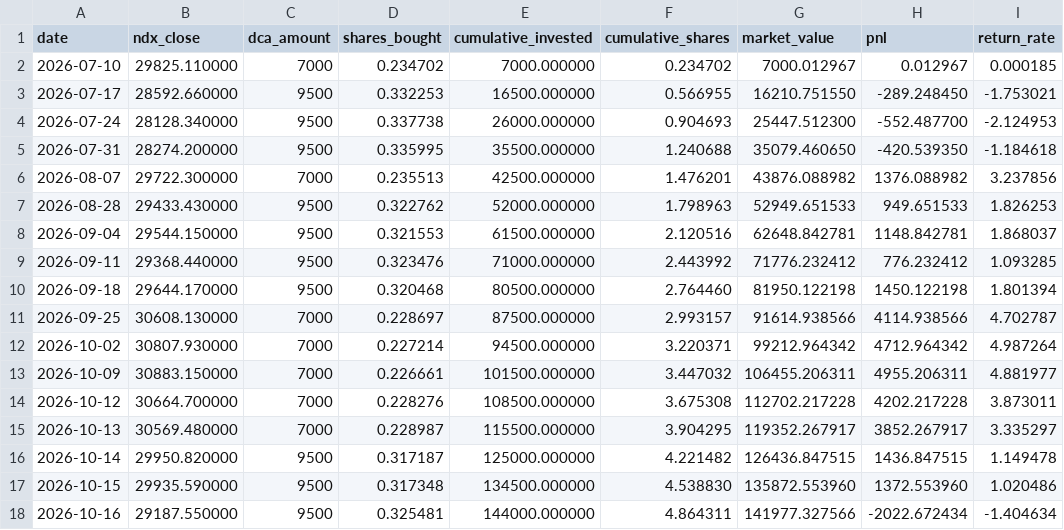
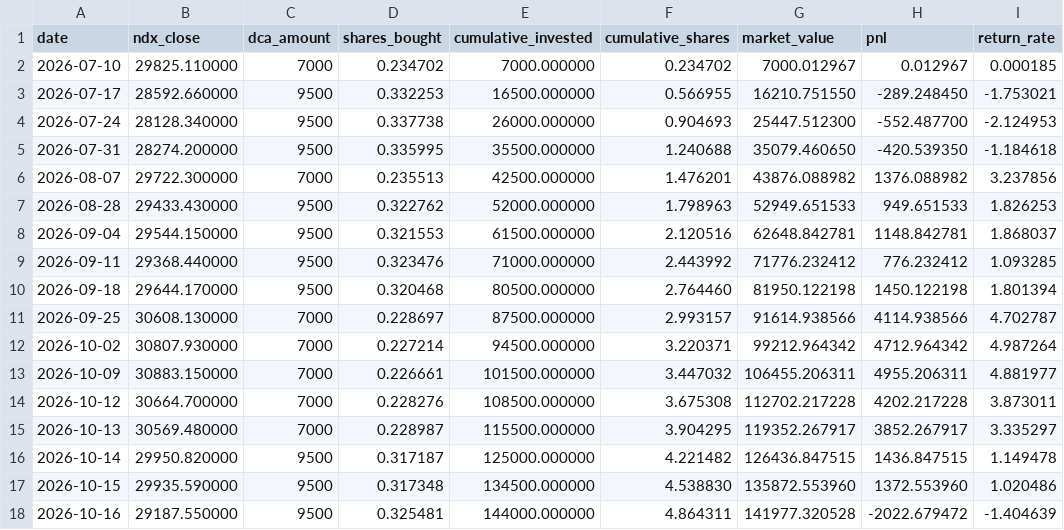
Before and after one commit to eternalee87/A-SHARE-dashboard, a CSV file: ndx_dca/data/dca_history.csv, drawn as a sheet.

```diff
--- a/ndx_dca/data/dca_history.csv
+++ b/ndx_dca/data/dca_history.csv
@@ -17,2 +17,2 @@ date,ndx_close,dca_amount,shares_bought,cumulative_invested,cumulative_shares,ma
 2026-10-15,29935.590000,9500,0.317348,134500.000000,4.538830,135872.553960,1372.553960,1.020486
-2026-10-16,29187.550000,9500,0.325481,144000.000000,4.864311,141977.327566,-2022.672434,-1.404634
+2026-10-16,29187.550000,9500,0.325481,144000.000000,4.864311,141977.320528,-2022.679472,-1.404639
```
Also changed, not shown: csi_dividend/data/csi_price.csv, csi_dividend/data/dca_history.csv, 8 other files.
